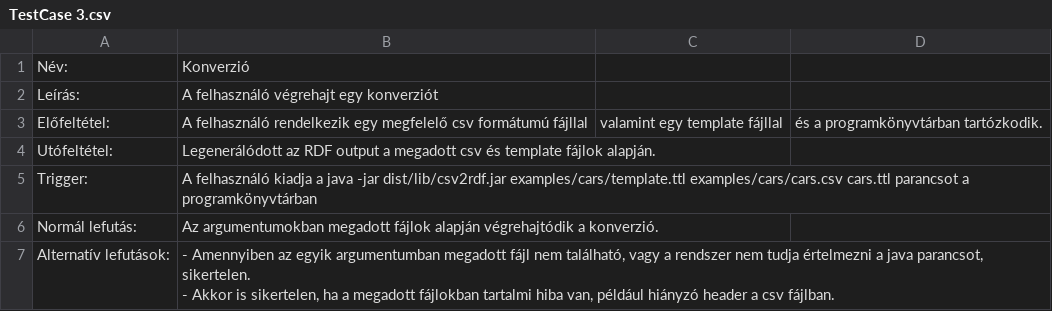
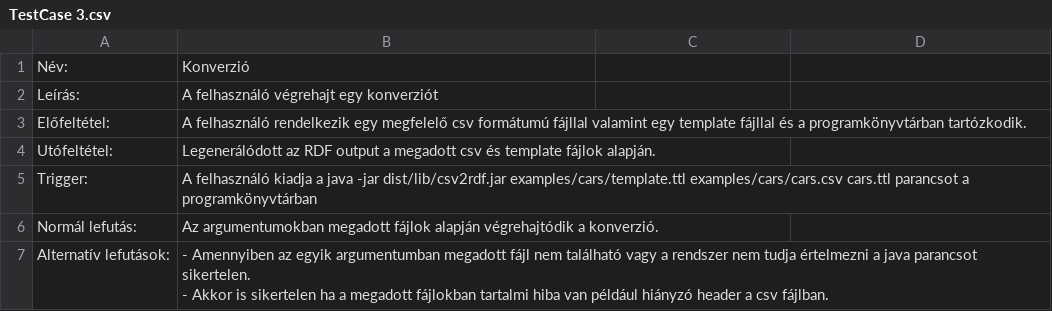
Before and after one commit to BME-MIT-IET/iet-hf2021-t-h-2, a CSV file: manual_testcases/TestCase 3.csv, drawn as a sheet.

Commit message:
deleted some commas

```diff
--- a/manual_testcases/TestCase 3.csv
+++ b/manual_testcases/TestCase 3.csv
@@ -2,3 +2,3 @@
 Leírás: ,A felhasználó végrehajt egy konverziót
-Előfeltétel:,A felhasználó rendelkezik egy megfelelő csv formátumú fájllal, valamint egy template fájllal, és a programkönyvtárban tartózkodik.
+Előfeltétel:,A felhasználó rendelkezik egy megfelelő csv formátumú fájllal valamint egy template fájllal és a programkönyvtárban tartózkodik.
 Utófeltétel: ,Legenerálódott az RDF output a megadott csv és template fájlok alapján.
@@ -6,3 +6,3 @@ Trigger:,A felhasználó kiadja a java -jar dist/lib/csv2rdf.jar examples/cars/t
 Normál lefutás:,Az argumentumokban megadott fájlok alapján végrehajtódik a konverzió.
-Alternatív lefutások:,"- Amennyiben az egyik argumentumban megadott fájl nem található, vagy a rendszer nem tudja értelmezni a java parancsot, sikertelen.
-- Akkor is sikertelen, ha a megadott fájlokban tartalmi hiba van, például hiányzó header a csv fájlban."
+Alternatív lefutások:,"- Amennyiben az egyik argumentumban megadott fájl nem található vagy a rendszer nem tudja értelmezni a java parancsot sikertelen.
+- Akkor is sikertelen ha a megadott fájlokban tartalmi hiba van például hiányzó header a csv fájlban."
```
